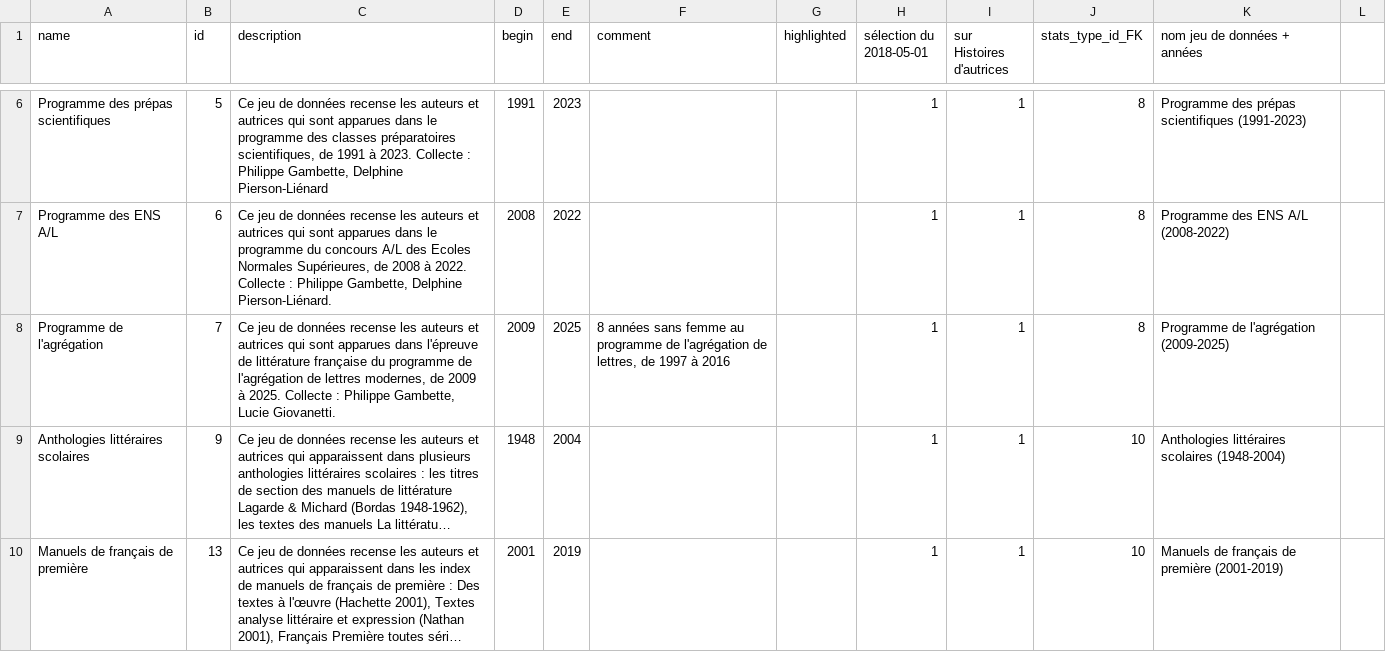
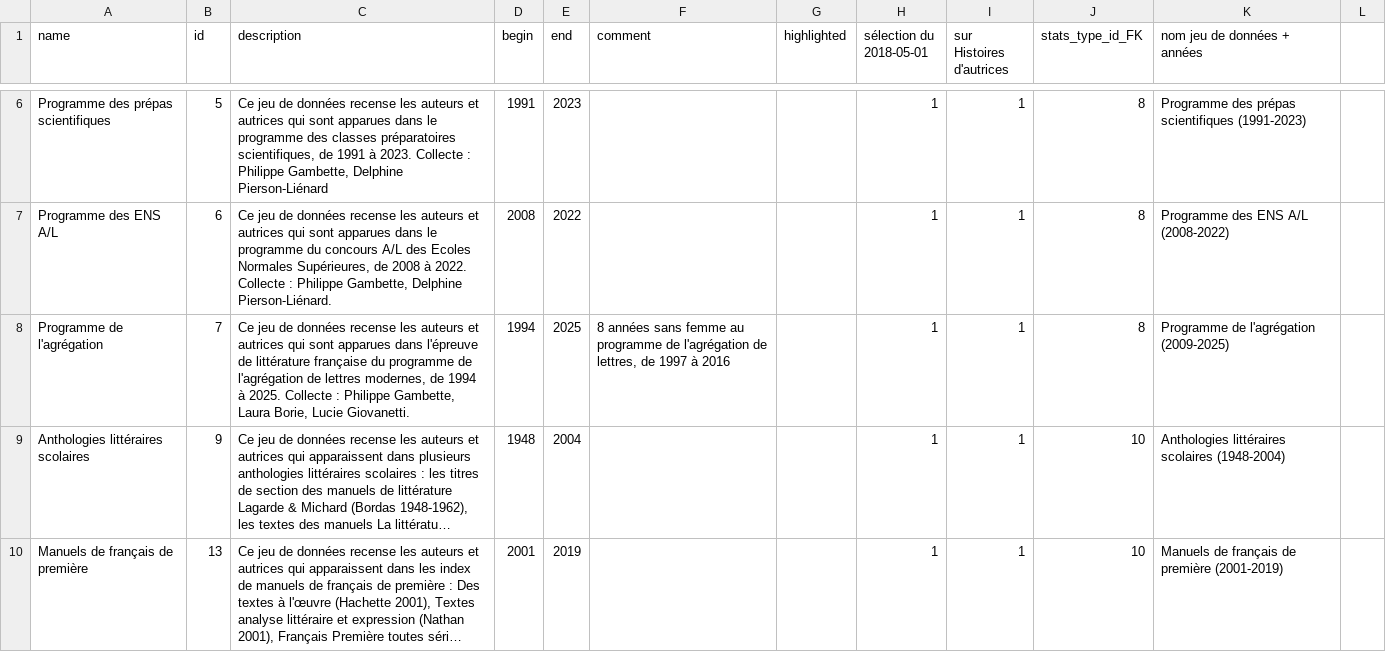
Before and after one commit to citedesdames/histoires-autrices, a CSV file: assets/data/desc.csv, drawn as a sheet; only a part is shown, gaps mark what is left out; long unchanged cells end in …; the diff names each change by its address in the sheet, - before the commit and + after, or states it on an @@ line.

Commit message:
:bug: (datasets) mise à jour métadonnées programmes de l'agrégation

```diff
--- a/assets/data/desc.csv
+++ b/assets/data/desc.csv
-C8 (description): …modernes, de 2009 à 2025. Collecte : Philippe Gambette, Lucie Giovanetti.
+C8 (description): …modernes, de 1994 à 2025. Collecte : Philippe Gambette, Laura Borie, Lucie Giovanetti.
-D8 (begin): 2009
+D8 (begin): 1994
```
